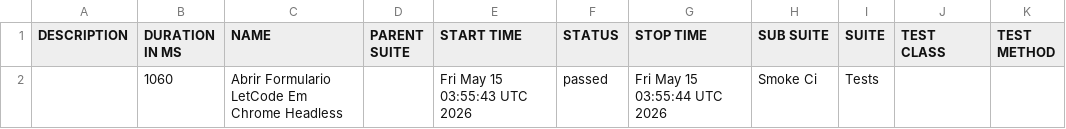
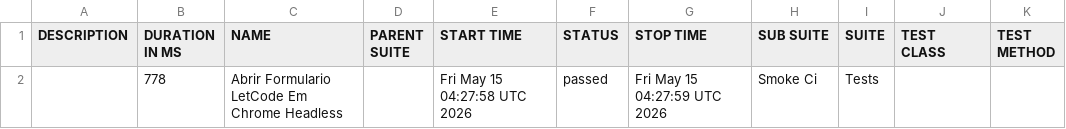
Before and after one commit to Gabrielndr/Portifolio-QA, a CSV file: robot/data/suites.csv, drawn as a sheet.

```diff
--- a/robot/data/suites.csv
+++ b/robot/data/suites.csv
@@ -1,2 +1,2 @@
 "DESCRIPTION","DURATION IN MS","NAME","PARENT SUITE","START TIME","STATUS","STOP TIME","SUB SUITE","SUITE","TEST CLASS","TEST METHOD"
-"","1060","Abrir Formulario LetCode Em Chrome Headless","","Fri May 15 03:55:43 UTC 2026","passed","Fri May 15 03:55:44 UTC 2026","Smoke Ci","Tests","",""
+"","778","Abrir Formulario LetCode Em Chrome Headless","","Fri May 15 04:27:58 UTC 2026","passed","Fri May 15 04:27:59 UTC 2026","Smoke Ci","Tests","",""
```
Also changed, not shown: 26 other files.
